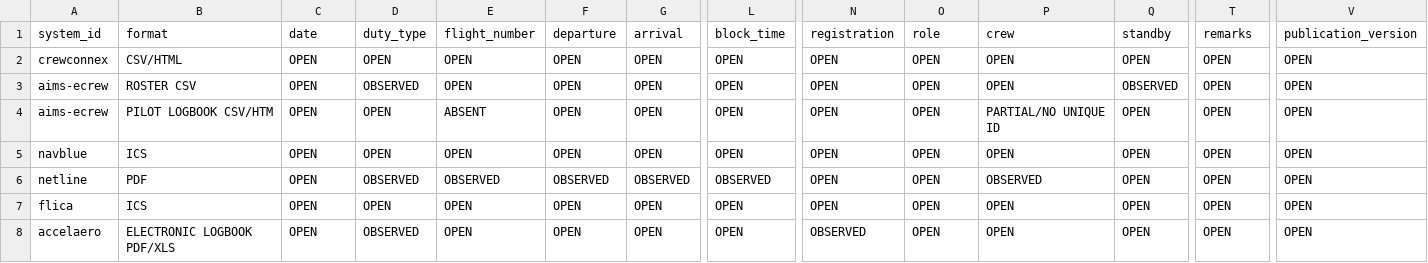
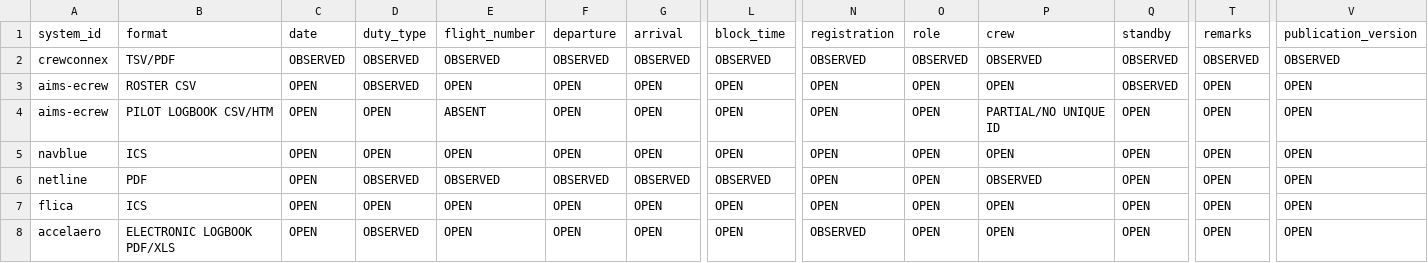
Before and after one commit to yhappcom/design-studio, a CSV file: case-studies/logmate/market-research/roster-systems/FIELD_COVERAGE_MATRIX.csv, drawn as a sheet; only a part is shown, gaps mark what is left out; the diff covers the shown part only; the diff names each change by its address in the sheet, - before the commit and + after, or states it on an @@ line.

Commit message:
research: sync CrewConnex field coverage to current parser contract

```diff
--- a/case-studies/logmate/market-research/roster-systems/FIELD_COVERAGE_MATRIX.csv
+++ b/case-studies/logmate/market-research/roster-systems/FIELD_COVERAGE_MATRIX.csv
-B2 (format): CSV/HTML
+B2 (format): TSV/PDF
-C2 (date): OPEN
+C2 (date): OBSERVED
-D2 (duty_type): OPEN
+D2 (duty_type): OBSERVED
-E2 (flight_number): OPEN
+E2 (flight_number): OBSERVED
-F2 (departure): OPEN
+F2 (departure): OBSERVED
-G2 (arrival): OPEN
+G2 (arrival): OBSERVED
-L2 (block_time): OPEN
+L2 (block_time): OBSERVED
-N2 (registration): OPEN
+N2 (registration): OBSERVED
-O2 (role): OPEN
+O2 (role): OBSERVED
-P2 (crew): OPEN
+P2 (crew): OBSERVED
-Q2 (standby): OPEN
+Q2 (standby): OBSERVED
-T2 (remarks): OPEN
+T2 (remarks): OBSERVED
-V2 (publication_version): OPEN
+V2 (publication_version): OBSERVED
```
Also changed, not shown: 1 edited cell elsewhere in this file.
